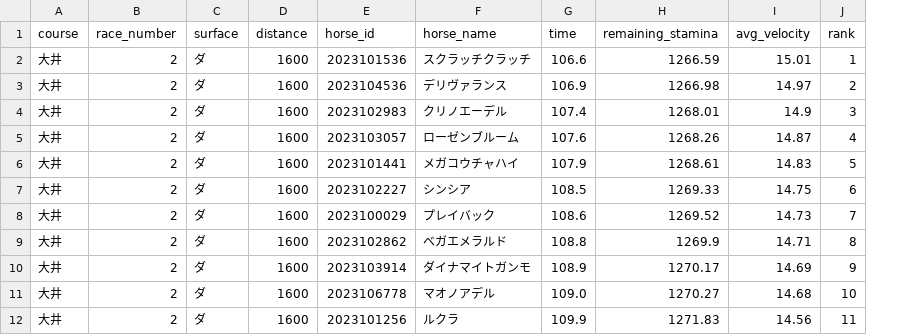
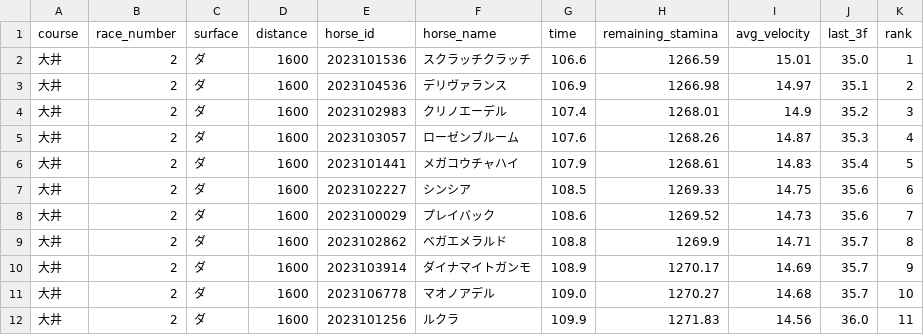
Before and after one commit to My-Game-Manage/NKSimulator, a CSV file: results/simulation_20260325.csv, drawn as a sheet; the diff names each change by its address in the sheet, - before the commit and + after, or states it on an @@ line.

```diff
--- a/results/simulation_20260325.csv
+++ b/results/simulation_20260325.csv
+column J (last_3f), rows 2-12: 35.0 | 35.1 | 35.2 | 35.3 | 35.4 | 35.6 | 35.6 | 35.7 | 35.7 | 35.7 | 36.0
```
